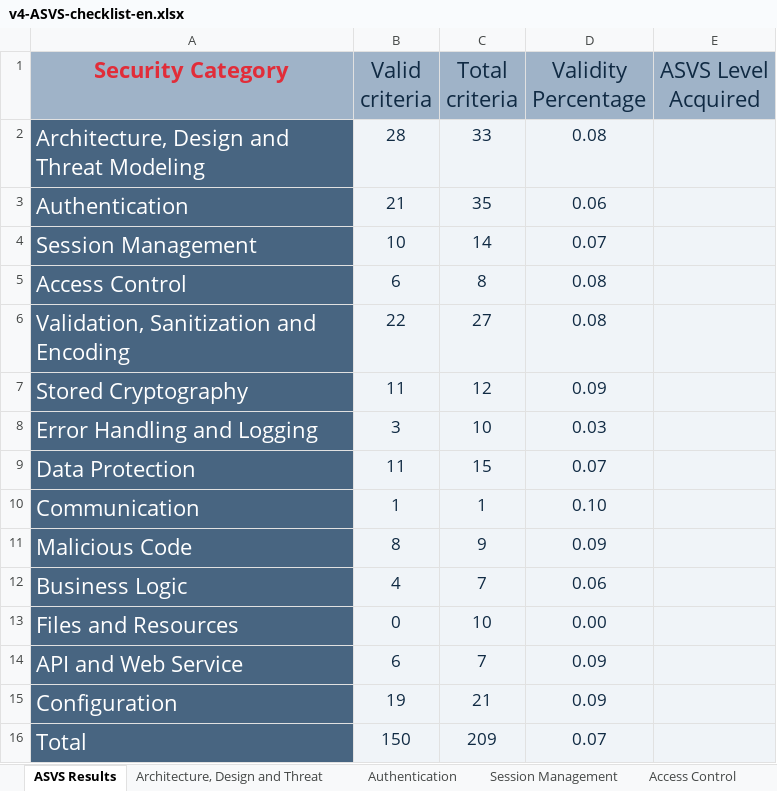
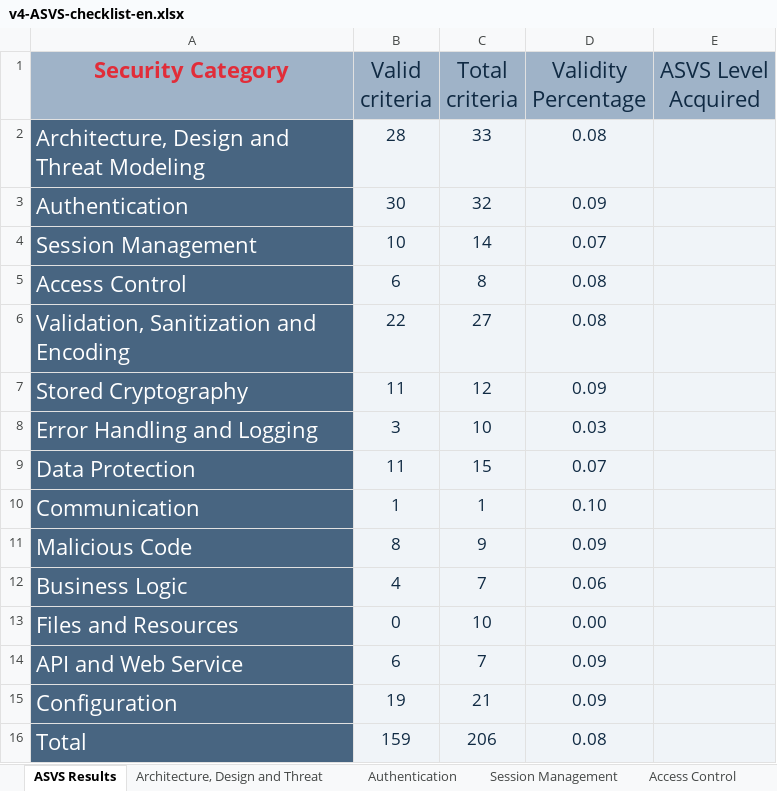
Before and after one commit to MiguelFerreira18/desofs2024_m1b_2, an Excel workbook: Deliverables/v4-ASVS-checklist-en.xlsx, sheet ASVS Results, drawn as a sheet; values as stored, in another font and other column widths than the file's, no borders; charts and pictures not drawn; the diff names each change by its address in the sheet, - before the commit and + after, or states it on an @@ line.

```diff
--- a/Deliverables/v4-ASVS-checklist-en.xlsx (sheet ASVS Results)
+++ b/Deliverables/v4-ASVS-checklist-en.xlsx (sheet ASVS Results)
-B3 (Valid criteria): 21
+B3 (Valid criteria): 30
-C3 (Total criteria): 35
+C3 (Total criteria): 32
-D3 (Validity Percentage): 0.06
+D3 (Validity Percentage): 0.09
-B16 (Valid criteria): 150
+B16 (Valid criteria): 159
-C16 (Total criteria): 209
+C16 (Total criteria): 206
-D16 (Validity Percentage): 0.07
+D16 (Validity Percentage): 0.08
```
Also changed, not shown: sheet Authentication, charts or pictures.
